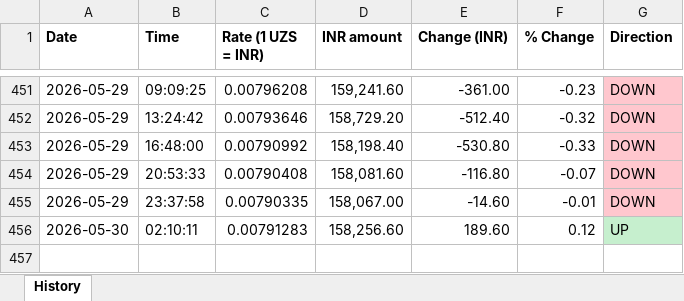
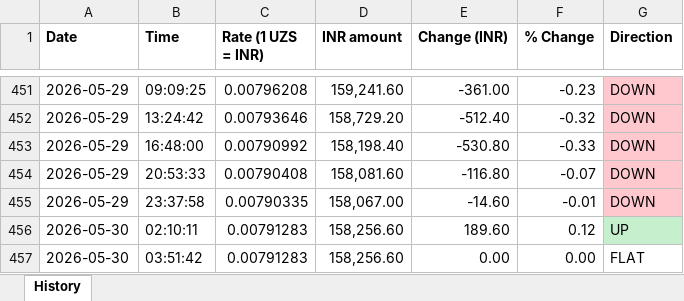
Before and after one commit to kushcodesx7/uzs-inr-bot, an Excel workbook: history.xlsx, sheet History, drawn as a sheet; only a part is shown, gaps mark what is left out; values as stored, in another font and other column widths than the file's, no borders; the diff names each change by its address in the sheet, - before the commit and + after, or states it on an @@ line.

```diff
--- a/history.xlsx (sheet History)
+++ b/history.xlsx (sheet History)
+row 457: 2026-05-30 | 03:51:42 | 0.00791283 | 158,256.60 | 0.00 | 0.00 | FLAT
```
Also changed, not shown: 2 other files.
